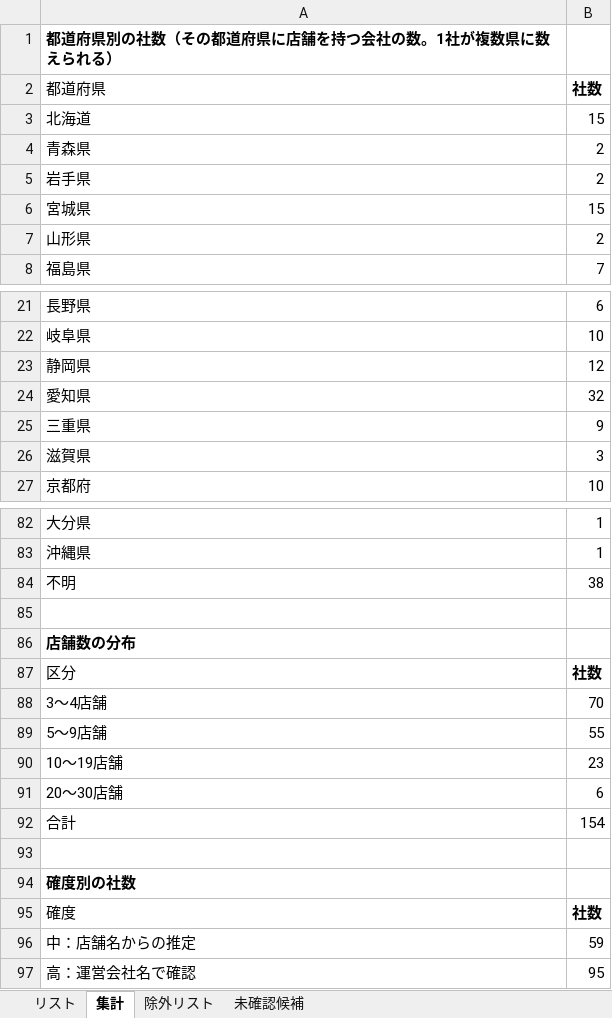
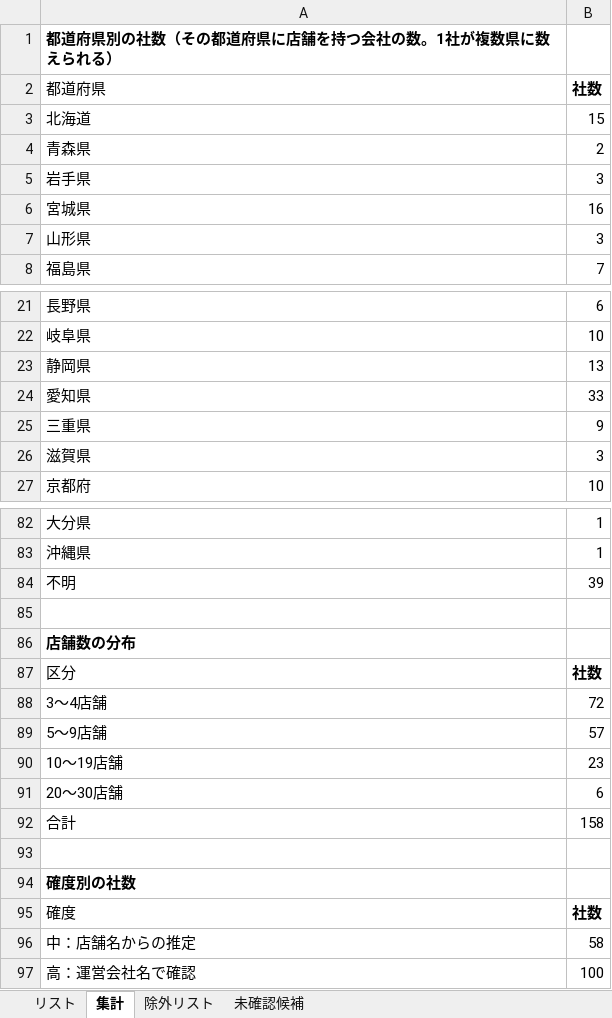
Before and after one commit to Yoshi612/-investment-news-digest, an Excel workbook: output/中規模中古車販売会社リスト.xlsx, sheet 集計, drawn as a sheet; only a part is shown, gaps mark what is left out; values as stored, in another font and other column widths than the file's, no borders; the diff covers the shown part only; the diff names each change by its address in the sheet, - before the commit and + after, or states it on an @@ line.

```diff
--- a/output/中規模中古車販売会社リスト.xlsx (sheet 集計)
+++ b/output/中規模中古車販売会社リスト.xlsx (sheet 集計)
-B5: 2
+B5: 3
-B6: 15
+B6: 16
-B7: 2
+B7: 3
-B23: 12
+B23: 13
-B24: 32
+B24: 33
-B84: 38
+B84: 39
-B88: 70
+B88: 72
-B89: 55
+B89: 57
-B92: 154
+B92: 158
-B96: 59
+B96: 58
-B97: 95
+B97: 100
```
Also changed, not shown: 4 edited cells elsewhere in this sheet, sheet リスト, 4 other files.
